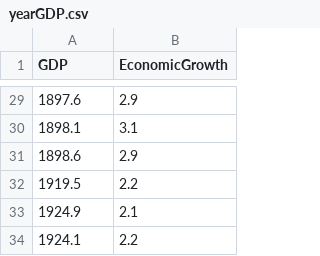
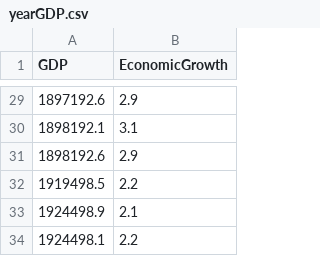
Before and after one commit to minh0518/CrawlingPractice, a CSV file: yearGDP.csv, drawn as a sheet; only a part is shown, gaps mark what is left out; the diff covers the shown part only.

```diff
--- a/yearGDP.csv
+++ b/yearGDP.csv
@@ -29,6 +29,6 @@ GDP,EconomicGrowth
-1897.6,2.9
-1898.1,3.1
-1898.6,2.9
-1919.5,2.2
-1924.9,2.1
-1924.1,2.2
+1897192.6,2.9
+1898192.1,3.1
+1898192.6,2.9
+1919498.5,2.2
+1924498.9,2.1
+1924498.1,2.2
```
Also changed, not shown: 27 edited cells elsewhere in this file, info.csv, yearHousingSupply.csv, 1 other file.
